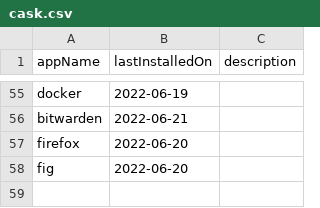
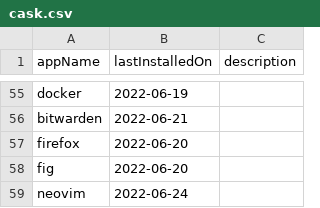
Before and after one commit to AshikNesin/dotfiles, a CSV file: config/apps/cask.csv, drawn as a sheet; only a part is shown, gaps mark what is left out.

```diff
--- a/config/apps/cask.csv
+++ b/config/apps/cask.csv
@@ -58 +58,2 @@ firefox,2022-06-20,
 fig,2022-06-20,
+neovim,2022-06-24,
```
Also changed, not shown: 3 other files.
